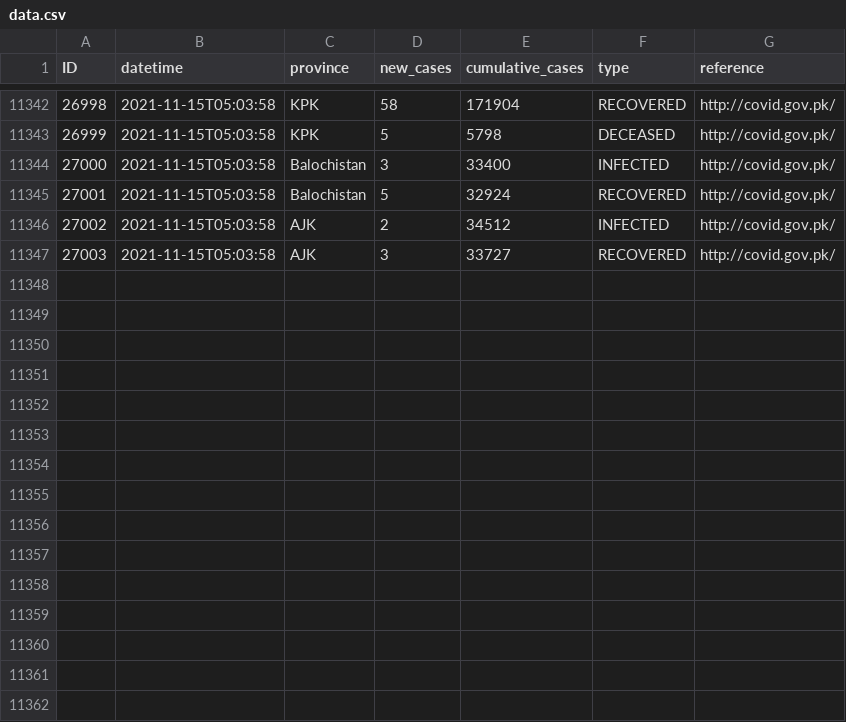
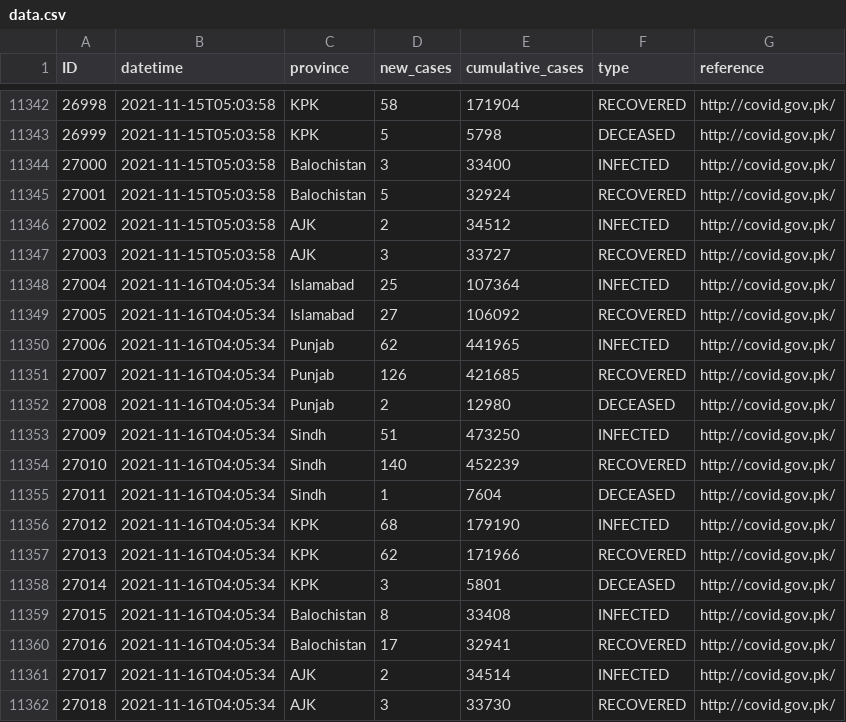
Before and after one commit to lablnet/covid19, a CSV file: analysis/data.csv, drawn as a sheet; only a part is shown, gaps mark what is left out; the diff names each change by its address in the sheet, - before the commit and + after, or states it on an @@ line.

```diff
--- a/analysis/data.csv
+++ b/analysis/data.csv
+row 11348: 27004 | 2021-11-16T04:05:34 | Islamabad | 25 | 107364 | INFECTED | http://covid.gov.pk/
+row 11349: 27005 | 2021-11-16T04:05:34 | Islamabad | 27 | 106092 | RECOVERED | http://covid.gov.pk/
+row 11350: 27006 | 2021-11-16T04:05:34 | Punjab | 62 | 441965 | INFECTED | http://covid.gov.pk/
+row 11351: 27007 | 2021-11-16T04:05:34 | Punjab | 126 | 421685 | RECOVERED | http://covid.gov.pk/
+row 11352: 27008 | 2021-11-16T04:05:34 | Punjab | 2 | 12980 | DECEASED | http://covid.gov.pk/
+row 11353: 27009 | 2021-11-16T04:05:34 | Sindh | 51 | 473250 | INFECTED | http://covid.gov.pk/
+row 11354: 27010 | 2021-11-16T04:05:34 | Sindh | 140 | 452239 | RECOVERED | http://covid.gov.pk/
+row 11355: 27011 | 2021-11-16T04:05:34 | Sindh | 1 | 7604 | DECEASED | http://covid.gov.pk/
+row 11356: 27012 | 2021-11-16T04:05:34 | KPK | 68 | 179190 | INFECTED | http://covid.gov.pk/
+row 11357: 27013 | 2021-11-16T04:05:34 | KPK | 62 | 171966 | RECOVERED | http://covid.gov.pk/
+row 11358: 27014 | 2021-11-16T04:05:34 | KPK | 3 | 5801 | DECEASED | http://covid.gov.pk/
+row 11359: 27015 | 2021-11-16T04:05:34 | Balochistan | 8 | 33408 | INFECTED | http://covid.gov.pk/
+row 11360: 27016 | 2021-11-16T04:05:34 | Balochistan | 17 | 32941 | RECOVERED | http://covid.gov.pk/
+row 11361: 27017 | 2021-11-16T04:05:34 | AJK | 2 | 34514 | INFECTED | http://covid.gov.pk/
+row 11362: 27018 | 2021-11-16T04:05:34 | AJK | 3 | 33730 | RECOVERED | http://covid.gov.pk/
```
Also changed, not shown: analysis/dailyStats.csv, web/public/data/forecast.csv, 13 other files.
